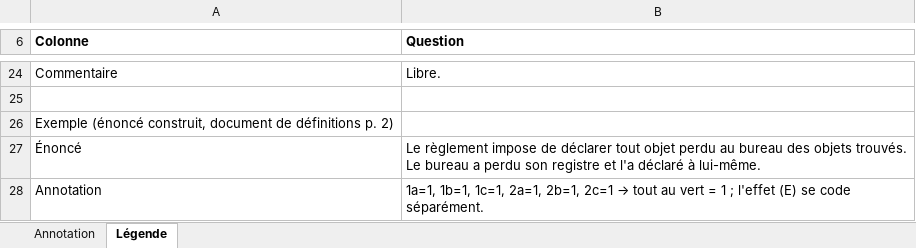
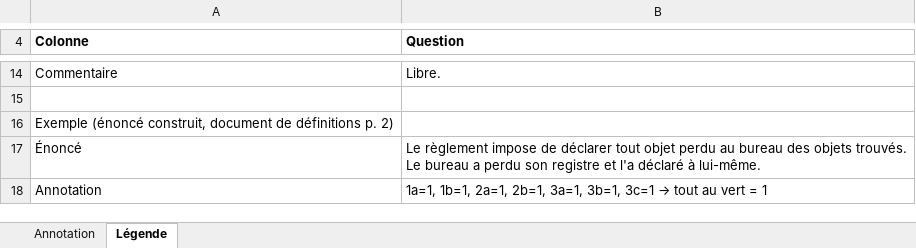
Before and after one commit to marisoldenazelle/constraint-absurd, an Excel workbook: results_v2.2/annotation_Casanove.xlsx, sheet Légende, drawn as a sheet; only a part is shown, gaps mark what is left out; values as stored, in another font and other column widths than the file's, no borders; addresses are those after the commit; the diff covers the shown part only; the diff names each change by its address in the sheet, - before the commit and + after, or states it on an @@ line.

```diff
--- a/results_v2.2/annotation_Casanove.xlsx (sheet Légende)
+++ b/results_v2.2/annotation_Casanove.xlsx (sheet Légende)
@@ B18 (Question): 1a=1, 1b=1, 1c=1, 2a=1, 2b=1, 2c=1 → tout au vert = 1 ; l'effet (E) se code séparément. → 1a=1, 1b=1, 2a=1, 2b=1, 3a=1, 3b=1, 3c=1 → tout au vert = 1 @@
```
Also changed, not shown: 4 added rows, 14 removed rows and 5 edited cells elsewhere in this sheet, sheet Annotation, results_v2.2/annotation_Charles.xlsx, 2 other files.
